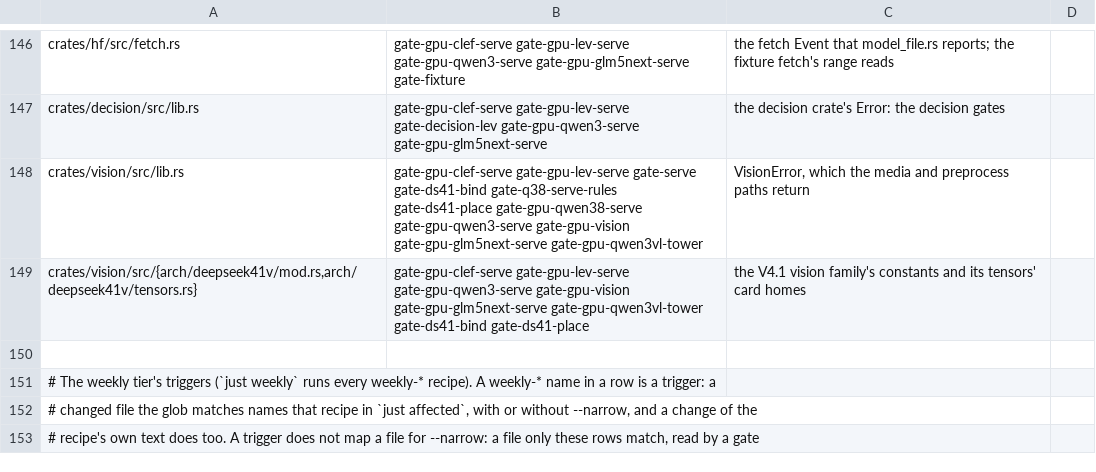
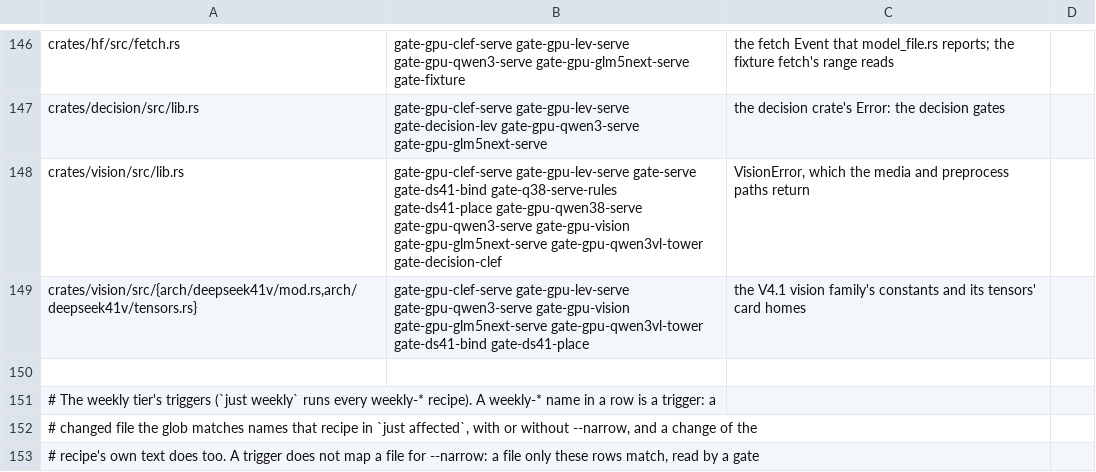
Before and after one commit to Burntgogi/bloomery, a TSV file: tools/gate-paths.tsv, drawn as a sheet; only a part is shown, gaps mark what is left out.

```diff
--- a/tools/gate-paths.tsv
+++ b/tools/gate-paths.tsv
@@ -147,3 +147,3 @@ crates/hf/src/fetch.rs	gate-gpu-clef-serve gate-gpu-lev-serve gate-gpu-qwen3-ser
 crates/decision/src/lib.rs	gate-gpu-clef-serve gate-gpu-lev-serve gate-decision-lev gate-gpu-qwen3-serve gate-gpu-glm5next-serve	the decision crate's Error: the decision gates
-crates/vision/src/lib.rs	gate-gpu-clef-serve gate-gpu-lev-serve gate-serve gate-ds41-bind gate-q38-serve-rules gate-ds41-place gate-gpu-qwen38-serve gate-gpu-qwen3-serve gate-gpu-vision gate-gpu-glm5next-serve gate-gpu-qwen3vl-tower	VisionError, which the media and preprocess paths return
+crates/vision/src/lib.rs	gate-gpu-clef-serve gate-gpu-lev-serve gate-serve gate-ds41-bind gate-q38-serve-rules gate-ds41-place gate-gpu-qwen38-serve gate-gpu-qwen3-serve gate-gpu-vision gate-gpu-glm5next-serve gate-gpu-qwen3vl-tower gate-decision-clef	VisionError, which the media and preprocess paths return
 crates/vision/src/{arch/deepseek41v/mod.rs,arch/deepseek41v/tensors.rs}	gate-gpu-clef-serve gate-gpu-lev-serve gate-gpu-qwen3-serve gate-gpu-vision gate-gpu-glm5next-serve gate-gpu-qwen3vl-tower gate-ds41-bind gate-ds41-place	the V4.1 vision family's constants and its tensors' card homes
```
Also changed, not shown: 8 other files.
